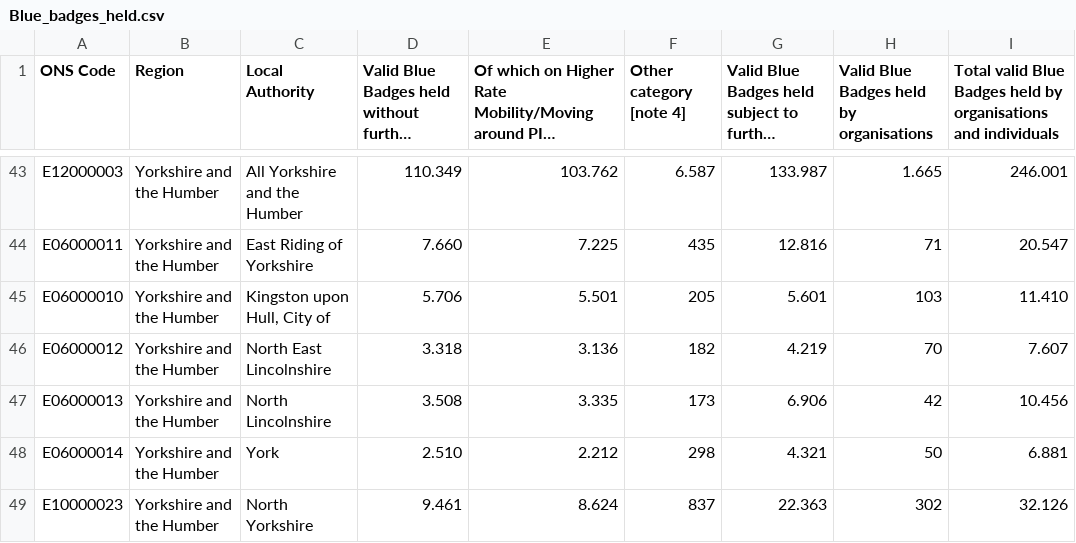
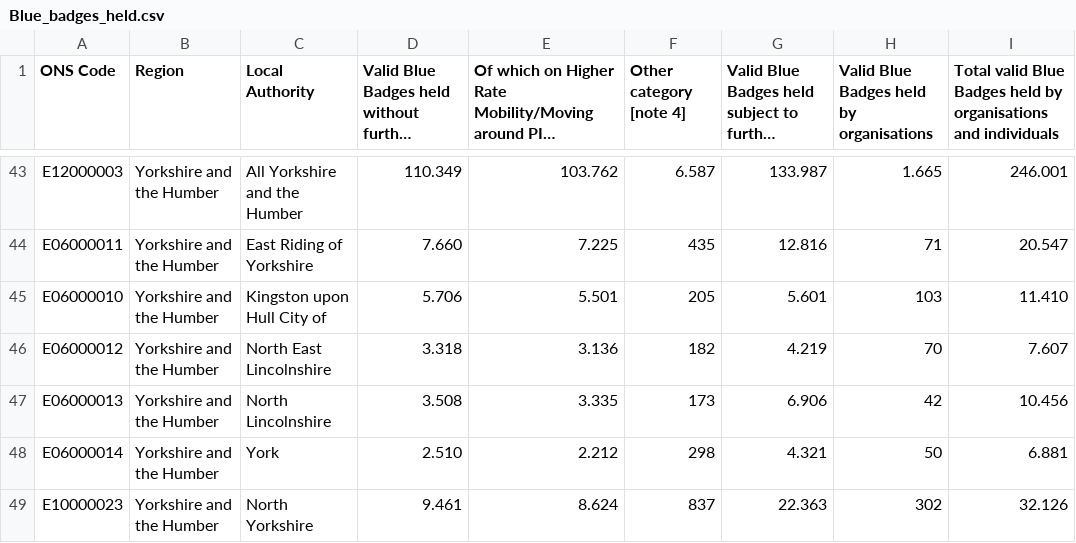
Before and after one commit to bofeng2268/qm2, a CSV file: BlueBadge/Blue_badges_held.csv, drawn as a sheet; only a part is shown, gaps mark what is left out; long unchanged cells end in ….

Commit message:
Update Blue_badges_held.csv

```diff
--- a/BlueBadge/Blue_badges_held.csv
+++ b/BlueBadge/Blue_badges_held.csv
@@ -44,3 +44,3 @@ E12000003;Yorkshire and the Humber;All Yorkshire and the Humber;110.349;103.762;
 E06000011;Yorkshire and the Humber;East Riding of Yorkshire;7.660;7.225;435;12.816;71;20.547
-E06000010;Yorkshire and the Humber;Kingston upon Hull, City of;5.706;5.501;205;5.601;103;11.410
+E06000010;Yorkshire and the Humber;Kingston upon Hull City of;5.706;5.501;205;5.601;103;11.410
 E06000012;Yorkshire and the Humber;North East Lincolnshire;3.318;3.136;182;4.219;70;7.607
```
